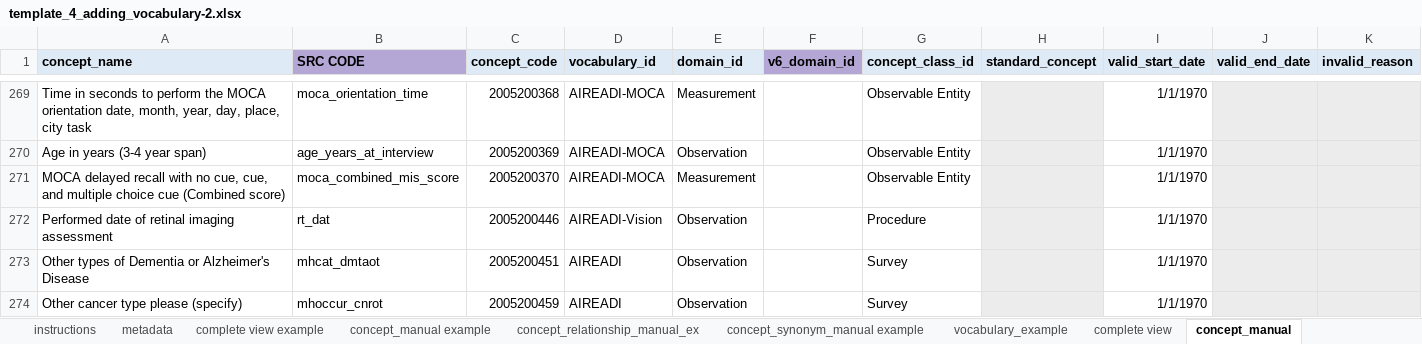
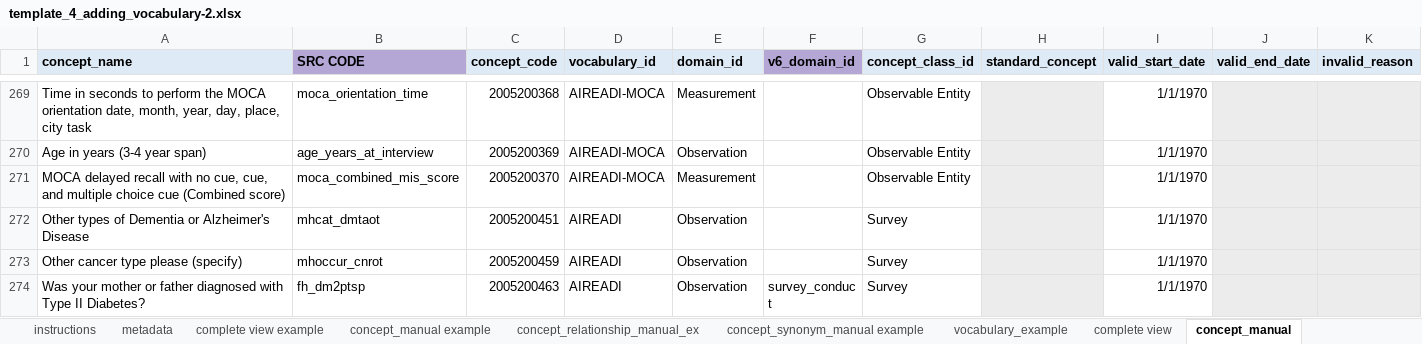
Before and after one commit to AI-READI/DataElementMaps, an Excel workbook: AIREADi_OMOP_Vocabulary_Request/template_4_adding_vocabulary-2.xlsx, sheet concept_manual, drawn as a sheet; only a part is shown, gaps mark what is left out; the shorter side is filled out with more unchanged rows; values as stored, in another font and other column widths than the file's, no borders; charts and pictures not drawn; the diff names each change by its address in the sheet, - before the commit and + after, or states it on an @@ line.

```diff
--- a/AIREADi_OMOP_Vocabulary_Request/template_4_adding_vocabulary-2.xlsx (sheet concept_manual)
+++ b/AIREADi_OMOP_Vocabulary_Request/template_4_adding_vocabulary-2.xlsx (sheet concept_manual)
-row 272: Performed date of retinal imaging assessment | rt_dat | 2005200446 | AIREADI-Vision | Observation |  | Procedure |  | 1/1/1970
```
Also changed, not shown: sheet concept_relationship_manual, 4 other files.
